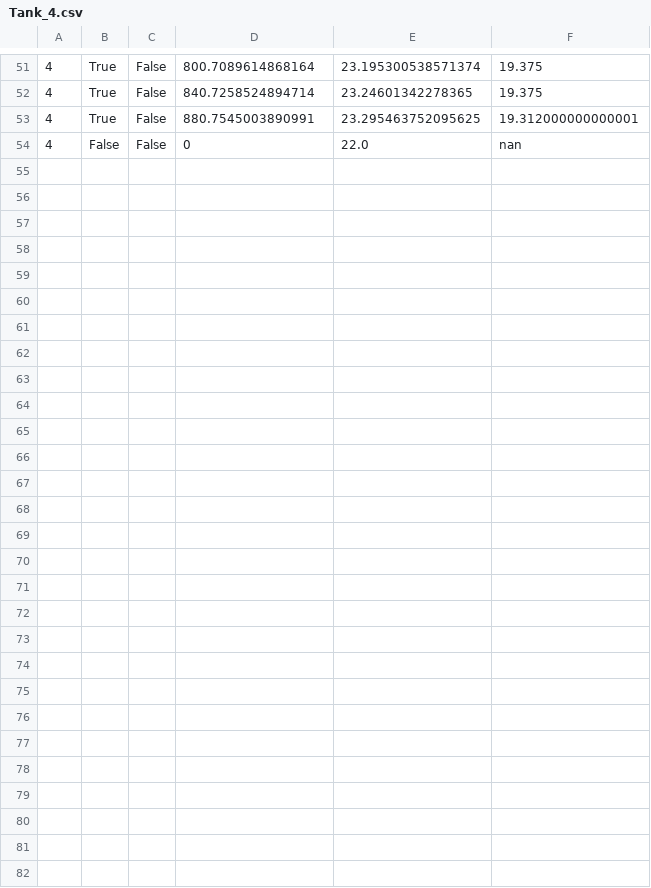
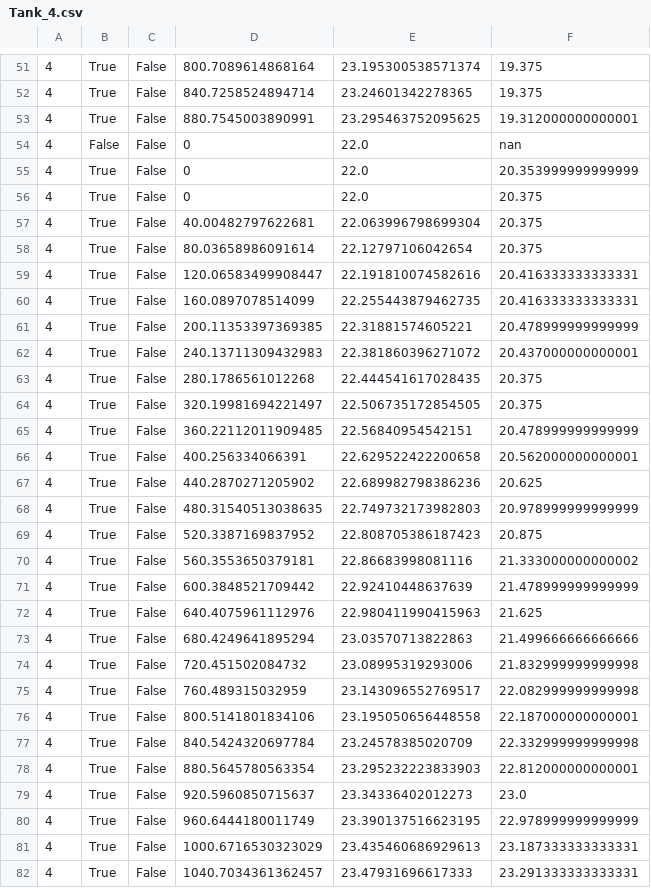
Before and after one commit to jordanwjolly/rpi-digital-water-bath, a CSV file: Graph_data/Tank_4.csv, drawn as a sheet; only a part is shown, gaps mark what is left out.

```diff
--- a/Graph_data/Tank_4.csv
+++ b/Graph_data/Tank_4.csv
@@ -54 +54,29 @@
 4,False,False,0,22.0,nan
+4,True,False,0,22.0,20.353999999999999
+4,True,False,0,22.0,20.375
+4,True,False,40.00482797622681,22.063996798699304,20.375
+4,True,False,80.03658986091614,22.12797106042654,20.375
+4,True,False,120.06583499908447,22.191810074582616,20.416333333333331
+4,True,False,160.0897078514099,22.255443879462735,20.416333333333331
+4,True,False,200.11353397369385,22.31881574605221,20.478999999999999
+4,True,False,240.13711309432983,22.381860396271072,20.437000000000001
+4,True,False,280.1786561012268,22.444541617028435,20.375
+4,True,False,320.19981694221497,22.506735172854505,20.375
+4,True,False,360.22112011909485,22.56840954542151,20.478999999999999
+4,True,False,400.256334066391,22.629522422200658,20.562000000000001
+4,True,False,440.2870271205902,22.689982798386236,20.625
+4,True,False,480.31540513038635,22.749732173982803,20.978999999999999
+4,True,False,520.3387169837952,22.808705386187423,20.875
+4,True,False,560.3553650379181,22.86683998081116,21.333000000000002
+4,True,False,600.3848521709442,22.92410448637639,21.478999999999999
+4,True,False,640.4075961112976,22.980411990415963,21.625
+4,True,False,680.4249641895294,23.03570713822863,21.499666666666666
+4,True,False,720.451502084732,23.08995319293006,21.832999999999998
+4,True,False,760.489315032959,23.143096552769517,22.082999999999998
+4,True,False,800.5141801834106,23.195050656448558,22.187000000000001
+4,True,False,840.5424320697784,23.24578385020709,22.332999999999998
+4,True,False,880.5645780563354,23.295232223833903,22.812000000000001
+4,True,False,920.5960850715637,23.34336402012273,23.0
+4,True,False,960.6444180011749,23.390137516623195,22.978999999999999
+4,True,False,1000.6716530323029,23.435460686929613,23.187333333333331
+4,True,False,1040.7034361362457,23.47931696617333,23.291333333333331
```
Also changed, not shown: Graph_data/Tank_1.csv, Graph_data/Tank_2.csv, 5 other files.
